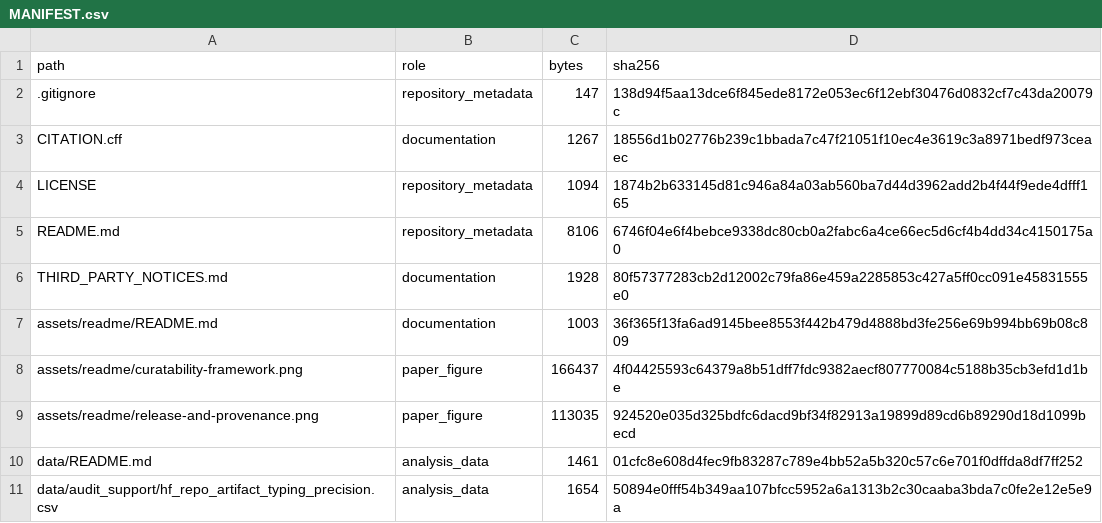
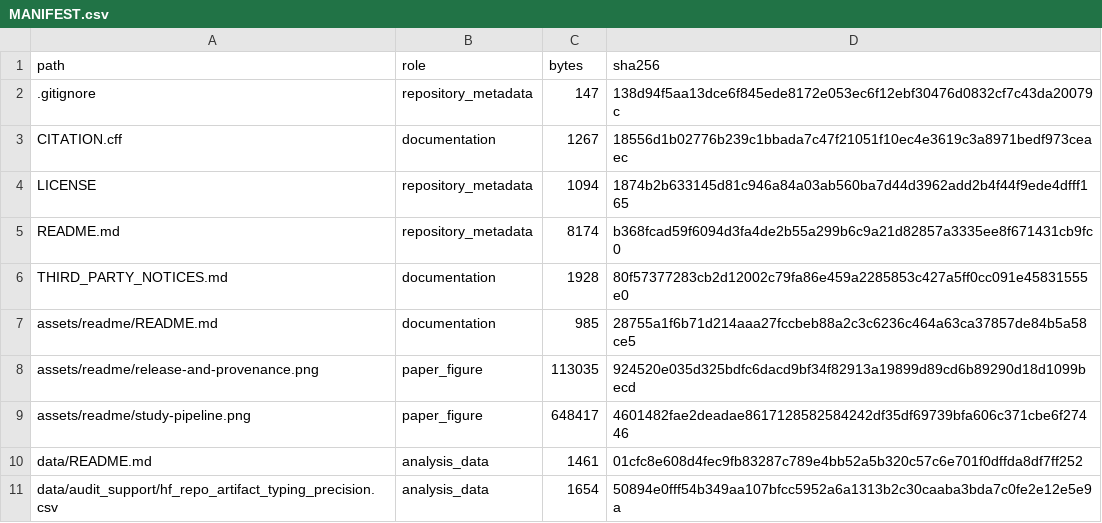
Before and after one commit to AndyLu666/VNYC-Open_Source_LLM_Study, a CSV file: MANIFEST.csv, drawn as a sheet; only a part is shown.

Commit message:
Use paper Figure 2 as the README opening illustration

```diff
--- a/MANIFEST.csv
+++ b/MANIFEST.csv
@@ -4,7 +4,7 @@ CITATION.cff,documentation,1267,18556d1b02776b239c1bbada7c47f21051f10ec4e3619c3a
 LICENSE,repository_metadata,1094,1874b2b633145d81c946a84a03ab560ba7d44d3962add2b4f44f9ede4dfff165
-README.md,repository_metadata,8106,6746f04e6f4bebce9338dc80cb0a2fabc6a4ce66ec5d6cf4b4dd34c4150175a0
+README.md,repository_metadata,8174,b368fcad59f6094d3fa4de2b55a299b6c9a21d82857a3335ee8f671431cb9fc0
 THIRD_PARTY_NOTICES.md,documentation,1928,80f57377283cb2d12002c79fa86e459a2285853c427a5ff0cc091e45831555e0
-assets/readme/README.md,documentation,1003,36f365f13fa6ad9145bee8553f442b479d4888bd3fe256e69b994bb69b08c809
-assets/readme/curatability-framework.png,paper_figure,166437,4f04425593c64379a8b51dff7fdc9382aecf807770084c5188b35cb3efd1d1be
+assets/readme/README.md,documentation,985,28755a1f6b71d214aaa27fccbeb88a2c3c6236c464a63ca37857de84b5a58ce5
 assets/readme/release-and-provenance.png,paper_figure,113035,924520e035d325bdfc6dacd9bf34f82913a19899d89cd6b89290d18d1099becd
+assets/readme/study-pipeline.png,paper_figure,648417,4601482fae2deadae8617128582584242df35df69739bfa606c371cbe6f27446
 data/README.md,analysis_data,1461,01cfc8e608d4fec9fb83287c789e4bb52a5b320c57c6e701f0dffda8df7ff252
```
Also changed, not shown: 4 other files.
